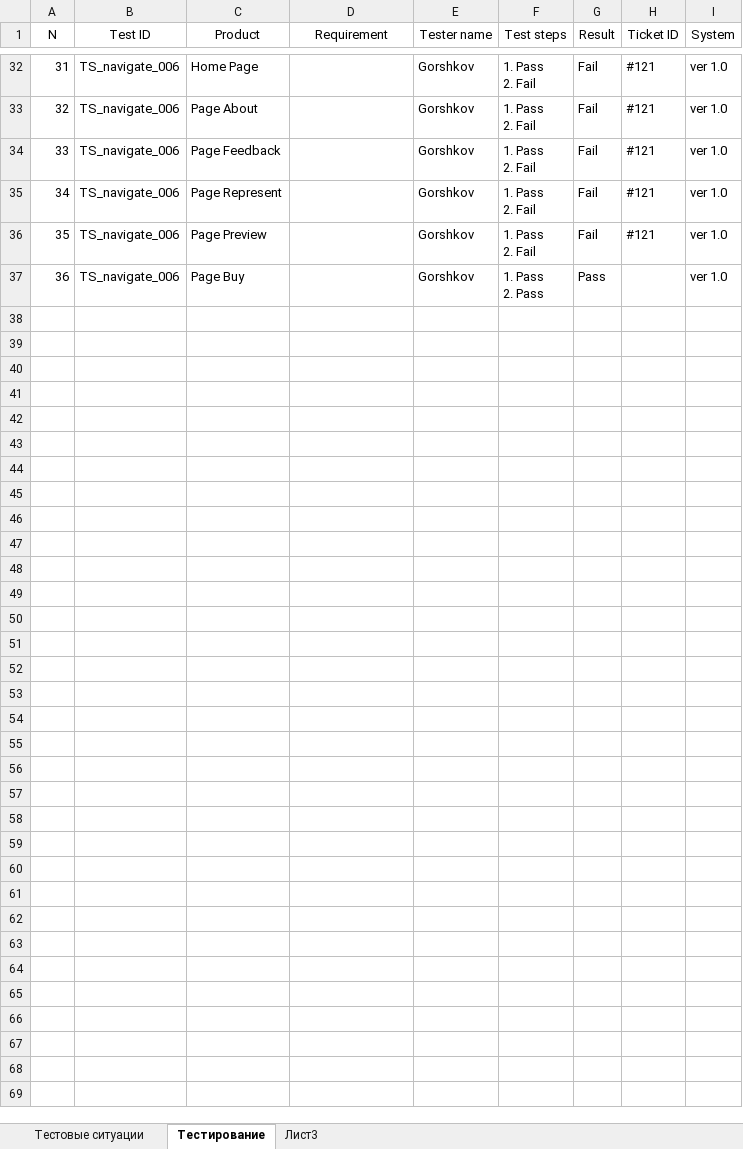
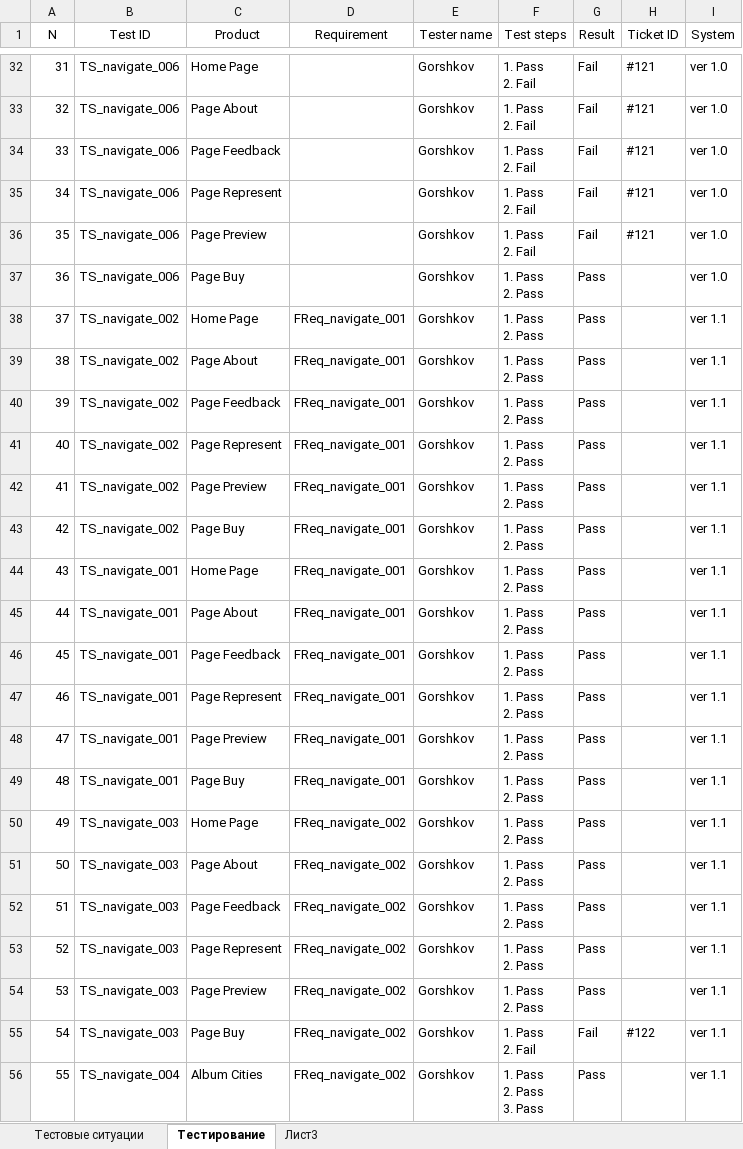
Before and after one commit to los-romka/collective_development, an Excel workbook: Docs/Testing (TES)/Test_Cases/TS_Navigate.xlsx, sheet Тестирование, drawn as a sheet; only a part is shown, gaps mark what is left out; values as stored, in another font and other column widths than the file's, no borders; table styles not drawn; ↵ is a line break in a cell; the diff covers the shown part only; the diff names each change by its address in the sheet, - before the commit and + after, or states it on an @@ line.

Commit message:
#119 Протестировал фичу F_navigate

```diff
--- a/Docs/Testing (TES)/Test_Cases/TS_Navigate.xlsx (sheet Тестирование)
+++ b/Docs/Testing (TES)/Test_Cases/TS_Navigate.xlsx (sheet Тестирование)
+row 38: 37 | TS_navigate_002 | Home Page | FReq_navigate_001 | Gorshkov | 1. Pass ↵ 2. Pass | Pass |  | ver 1.1
+row 39: 38 | TS_navigate_002 | Page About | FReq_navigate_001 | Gorshkov | 1. Pass ↵ 2. Pass | Pass |  | ver 1.1
+row 40: 39 | TS_navigate_002 | Page Feedback | FReq_navigate_001 | Gorshkov | 1. Pass ↵ 2. Pass | Pass |  | ver 1.1
+row 41: 40 | TS_navigate_002 | Page Represent | FReq_navigate_001 | Gorshkov | 1. Pass ↵ 2. Pass | Pass |  | ver 1.1
+row 42: 41 | TS_navigate_002 | Page Preview | FReq_navigate_001 | Gorshkov | 1. Pass ↵ 2. Pass | Pass |  | ver 1.1
+row 43: 42 | TS_navigate_002 | Page Buy | FReq_navigate_001 | Gorshkov | 1. Pass ↵ 2. Pass | Pass |  | ver 1.1
+row 44: 43 | TS_navigate_001 | Home Page | FReq_navigate_001 | Gorshkov | 1. Pass ↵ 2. Pass | Pass |  | ver 1.1
+row 45: 44 | TS_navigate_001 | Page About | FReq_navigate_001 | Gorshkov | 1. Pass ↵ 2. Pass | Pass |  | ver 1.1
+row 46: 45 | TS_navigate_001 | Page Feedback | FReq_navigate_001 | Gorshkov | 1. Pass ↵ 2. Pass | Pass |  | ver 1.1
+row 47: 46 | TS_navigate_001 | Page Represent | FReq_navigate_001 | Gorshkov | 1. Pass ↵ 2. Pass | Pass |  | ver 1.1
+row 48: 47 | TS_navigate_001 | Page Preview | FReq_navigate_001 | Gorshkov | 1. Pass ↵ 2. Pass | Pass |  | ver 1.1
+row 49: 48 | TS_navigate_001 | Page Buy | FReq_navigate_001 | Gorshkov | 1. Pass ↵ 2. Pass | Pass |  | ver 1.1
+row 50: 49 | TS_navigate_003 | Home Page | FReq_navigate_002 | Gorshkov | 1. Pass ↵ 2. Pass | Pass |  | ver 1.1
+row 51: 50 | TS_navigate_003 | Page About | FReq_navigate_002 | Gorshkov | 1. Pass ↵ 2. Pass | Pass |  | ver 1.1
+row 52: 51 | TS_navigate_003 | Page Feedback | FReq_navigate_002 | Gorshkov | 1. Pass ↵ 2. Pass | Pass |  | ver 1.1
+row 53: 52 | TS_navigate_003 | Page Represent | FReq_navigate_002 | Gorshkov | 1. Pass ↵ 2. Pass | Pass |  | ver 1.1
+row 54: 53 | TS_navigate_003 | Page Preview | FReq_navigate_002 | Gorshkov | 1. Pass ↵ 2. Pass | Pass |  | ver 1.1
+row 55: 54 | TS_navigate_003 | Page Buy | FReq_navigate_002 | Gorshkov | 1. Pass ↵ 2. Fail | Fail | #122 | ver 1.1
+row 56: 55 | TS_navigate_004 | Album Cities | FReq_navigate_002 | Gorshkov | 1. Pass ↵ 2. Pass ↵ 3. Pass | Pass |  | ver 1.1
```
Also changed, not shown: 17 added rows elsewhere in this sheet.
